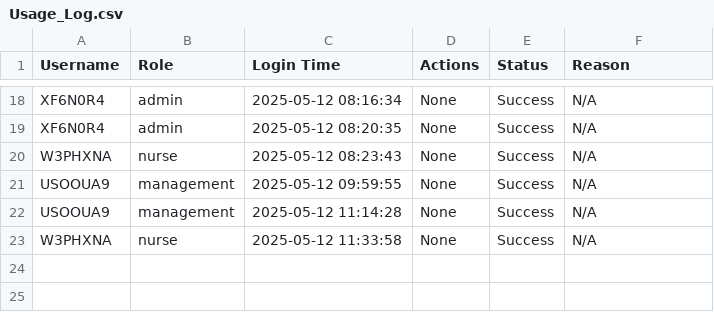
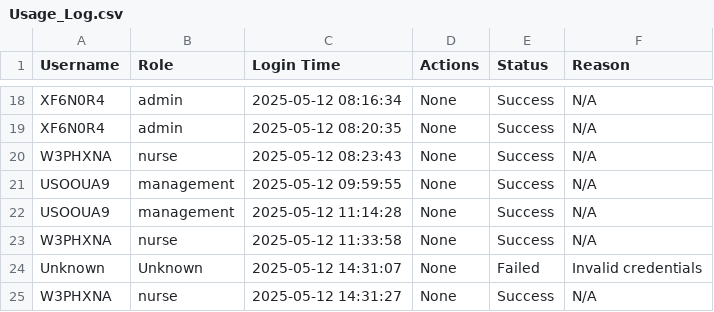
Before and after one commit to Gummango/HI_Final_Project, a CSV file: Usage_Log.csv, drawn as a sheet; only a part is shown, gaps mark what is left out; the diff names each change by its address in the sheet, - before the commit and + after, or states it on an @@ line.

```diff
--- a/Usage_Log.csv
+++ b/Usage_Log.csv
+row 24: Unknown | Unknown | 2025-05-12 14:31:07 | None | Failed | Invalid credentials
+row 25: W3PHXNA | nurse | 2025-05-12 14:31:27 | None | Success | N/A
```
Also changed, not shown: 4 other files.
